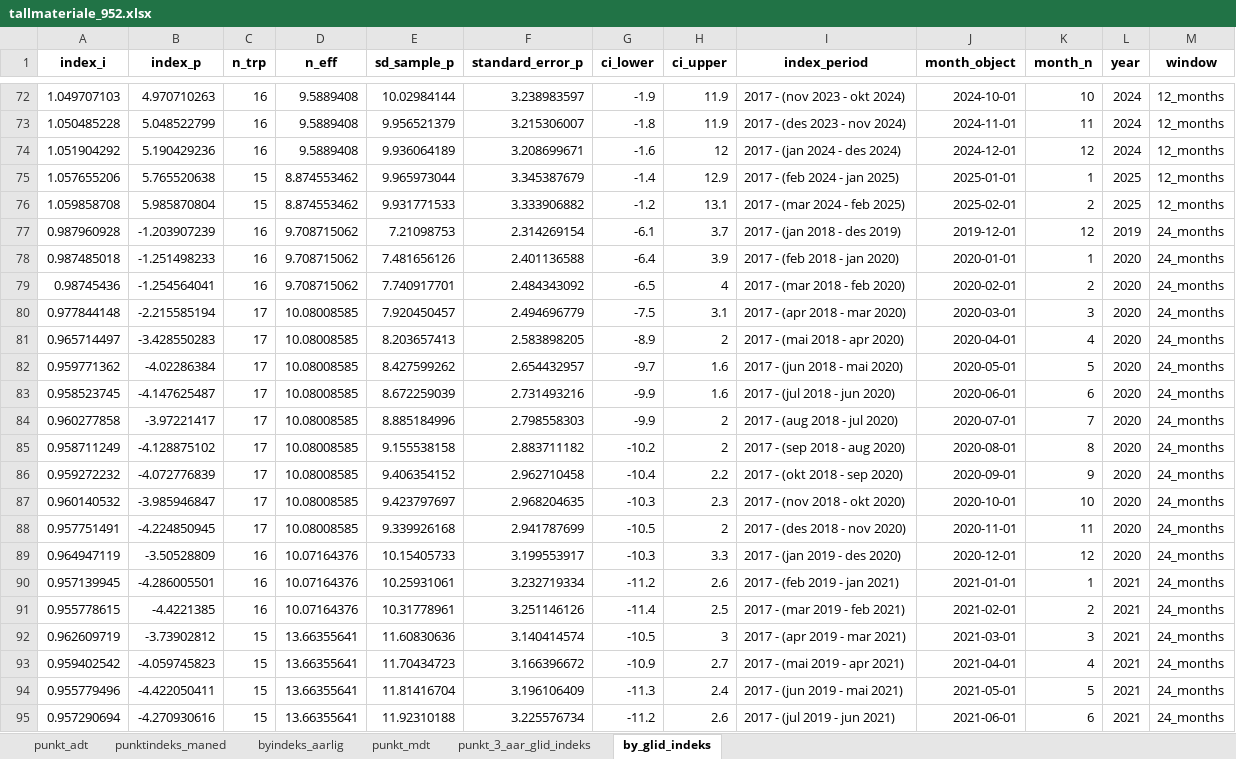
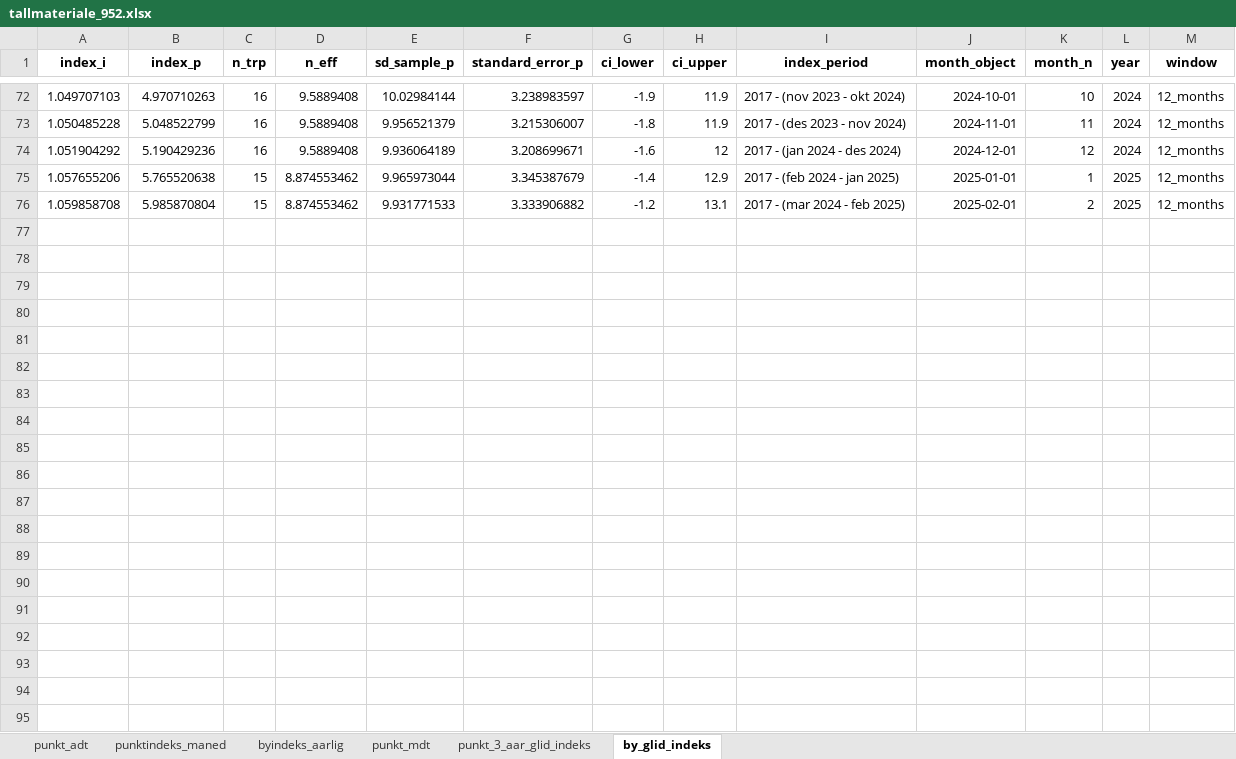
Before and after one commit to snohan/byindeks, an Excel workbook: data_indexpoints_tidy/tallmateriale_952.xlsx, sheet by_glid_indeks, drawn as a sheet; only a part is shown, gaps mark what is left out; values as stored, in another font and other column widths than the file's, no borders; the diff covers the shown part only; the diff names each change by its address in the sheet, - before the commit and + after, or states it on an @@ line.

```diff
--- a/data_indexpoints_tidy/tallmateriale_952.xlsx (sheet by_glid_indeks)
+++ b/data_indexpoints_tidy/tallmateriale_952.xlsx (sheet by_glid_indeks)
@@ row 77 hidden: 0.987960928 | -1.203907239 | 16 | 9.708715062 | 7.21098753 | 2.314269154 | -6.1 | 3.7 | 2017 - (jan 2018 - des 2019) | 2019-12-01 | 12 | 2019 | 24_months @@
@@ row 78 hidden: 0.987485018 | -1.251498233 | 16 | 9.708715062 | 7.481656126 | 2.401136588 | -6.4 | 3.9 | 2017 - (feb 2018 - jan 2020) | 2020-01-01 | 1 | 2020 | 24_months @@
@@ row 79 hidden: 0.98745436 | -1.254564041 | 16 | 9.708715062 | 7.740917701 | 2.484343092 | -6.5 | 4 | 2017 - (mar 2018 - feb 2020) | 2020-02-01 | 2 | 2020 | 24_months @@
@@ row 80 hidden: 0.977844148 | -2.215585194 | 17 | 10.08008585 | 7.920450457 | 2.494696779 | -7.5 | 3.1 | 2017 - (apr 2018 - mar 2020) | 2020-03-01 | 3 | 2020 | 24_months @@
@@ row 81 hidden: 0.965714497 | -3.428550283 | 17 | 10.08008585 | 8.203657413 | 2.583898205 | -8.9 | 2 | 2017 - (mai 2018 - apr 2020) | 2020-04-01 | 4 | 2020 | 24_months @@
@@ row 82 hidden: 0.959771362 | -4.02286384 | 17 | 10.08008585 | 8.427599262 | 2.654432957 | -9.7 | 1.6 | 2017 - (jun 2018 - mai 2020) | 2020-05-01 | 5 | 2020 | 24_months @@
@@ row 83 hidden: 0.958523745 | -4.147625487 | 17 | 10.08008585 | 8.672259039 | 2.731493216 | -9.9 | 1.6 | 2017 - (jul 2018 - jun 2020) | 2020-06-01 | 6 | 2020 | 24_months @@
@@ row 84 hidden: 0.960277858 | -3.97221417 | 17 | 10.08008585 | 8.885184996 | 2.798558303 | -9.9 | 2 | 2017 - (aug 2018 - jul 2020) | 2020-07-01 | 7 | 2020 | 24_months @@
@@ row 85 hidden: 0.958711249 | -4.128875102 | 17 | 10.08008585 | 9.155538158 | 2.883711182 | -10.2 | 2 | 2017 - (sep 2018 - aug 2020) | 2020-08-01 | 8 | 2020 | 24_months @@
@@ row 86 hidden: 0.959272232 | -4.072776839 | 17 | 10.08008585 | 9.406354152 | 2.962710458 | -10.4 | 2.2 | 2017 - (okt 2018 - sep 2020) | 2020-09-01 | 9 | 2020 | 24_months @@
@@ row 87 hidden: 0.960140532 | -3.985946847 | 17 | 10.08008585 | 9.423797697 | 2.968204635 | -10.3 | 2.3 | 2017 - (nov 2018 - okt 2020) | 2020-10-01 | 10 | 2020 | 24_months @@
@@ row 88 hidden: 0.957751491 | -4.224850945 | 17 | 10.08008585 | 9.339926168 | 2.941787699 | -10.5 | 2 | 2017 - (des 2018 - nov 2020) | 2020-11-01 | 11 | 2020 | 24_months @@
@@ row 89 hidden: 0.964947119 | -3.50528809 | 16 | 10.07164376 | 10.15405733 | 3.199553917 | -10.3 | 3.3 | 2017 - (jan 2019 - des 2020) | 2020-12-01 | 12 | 2020 | 24_months @@
@@ row 90 hidden: 0.957139945 | -4.286005501 | 16 | 10.07164376 | 10.25931061 | 3.232719334 | -11.2 | 2.6 | 2017 - (feb 2019 - jan 2021) | 2021-01-01 | 1 | 2021 | 24_months @@
@@ row 91 hidden: 0.955778615 | -4.4221385 | 16 | 10.07164376 | 10.31778961 | 3.251146126 | -11.4 | 2.5 | 2017 - (mar 2019 - feb 2021) | 2021-02-01 | 2 | 2021 | 24_months @@
@@ row 92 hidden: 0.962609719 | -3.73902812 | 15 | 13.66355641 | 11.60830636 | 3.140414574 | -10.5 | 3 | 2017 - (apr 2019 - mar 2021) | 2021-03-01 | 3 | 2021 | 24_months @@
@@ row 93 hidden: 0.959402542 | -4.059745823 | 15 | 13.66355641 | 11.70434723 | 3.166396672 | -10.9 | 2.7 | 2017 - (mai 2019 - apr 2021) | 2021-04-01 | 4 | 2021 | 24_months @@
@@ row 94 hidden: 0.955779496 | -4.422050411 | 15 | 13.66355641 | 11.81416704 | 3.196106409 | -11.3 | 2.4 | 2017 - (jun 2019 - mai 2021) | 2021-05-01 | 5 | 2021 | 24_months @@
@@ row 95 hidden: 0.957290694 | -4.270930616 | 15 | 13.66355641 | 11.92310188 | 3.225576734 | -11.2 | 2.6 | 2017 - (jul 2019 - jun 2021) | 2021-06-01 | 6 | 2021 | 24_months @@
```
Also changed, not shown: 95 hidden or unhidden rows elsewhere in this sheet, 2 other files.
